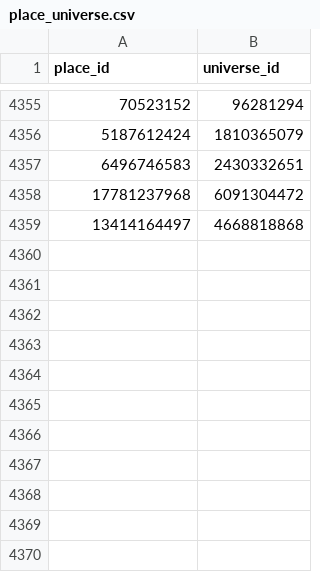
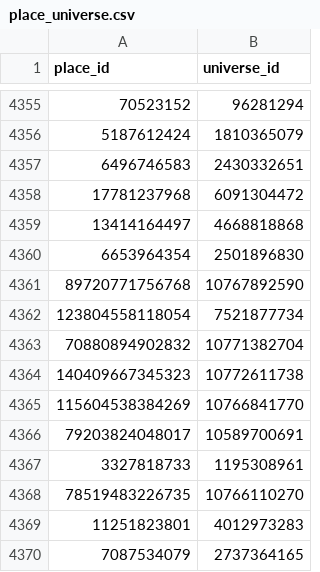
Before and after one commit to Smoove061/roblox-trend-tracker, a CSV file: data/place_universe.csv, drawn as a sheet; only a part is shown, gaps mark what is left out.

```diff
--- a/data/place_universe.csv
+++ b/data/place_universe.csv
@@ -4359 +4359,12 @@ place_id,universe_id
 13414164497,4668818868
+6653964354,2501896830
+89720771756768,10767892590
+123804558118054,7521877734
+70880894902832,10771382704
+140409667345323,10772611738
+115604538384269,10766841770
+79203824048017,10589700691
+3327818733,1195308961
+78519483226735,10766110270
+11251823801,4012973283
+7087534079,2737364165
```
Also changed, not shown: data/game_status.csv, data/runs.csv, 53 other files.
